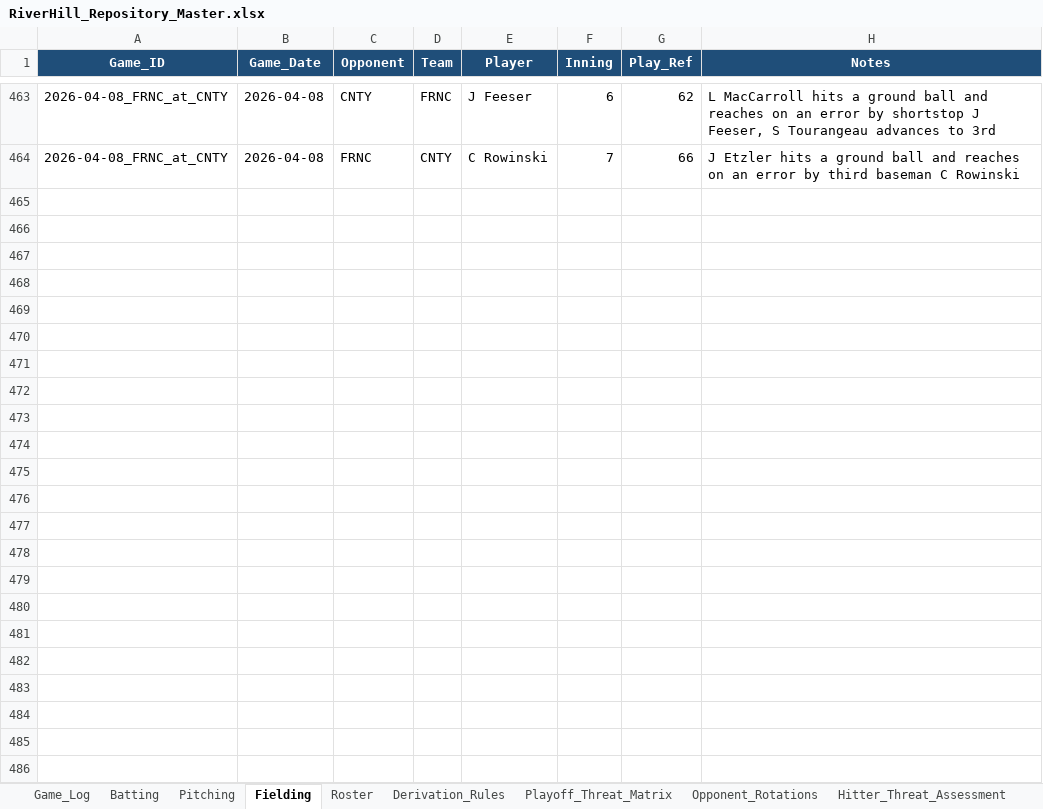
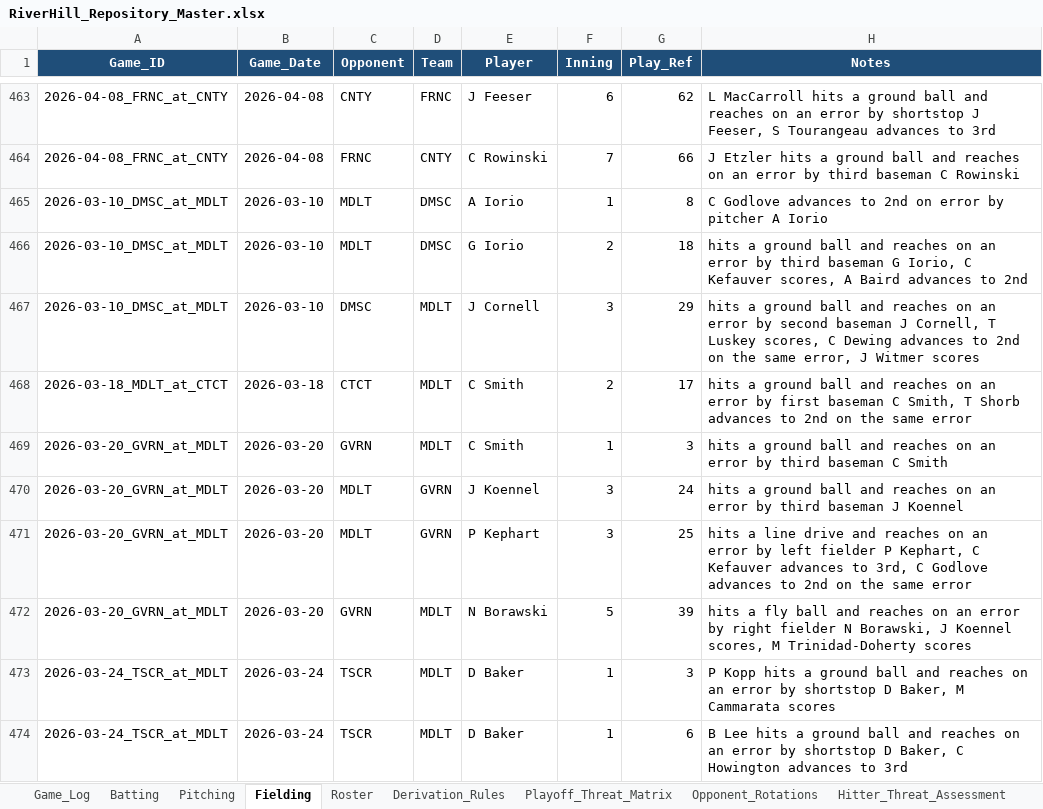
Before and after one commit to hughnorwood/hawks-scouting, an Excel workbook: data/RiverHill_Repository_Master.xlsx, sheet Fielding, drawn as a sheet; only a part is shown, gaps mark what is left out; values as stored, in another font and other column widths than the file's, no borders; the diff covers the shown part only; the diff names each change by its address in the sheet, - before the commit and + after, or states it on an @@ line.

```diff
--- a/data/RiverHill_Repository_Master.xlsx (sheet Fielding)
+++ b/data/RiverHill_Repository_Master.xlsx (sheet Fielding)
+row 465: 2026-03-10_DMSC_at_MDLT | 2026-03-10 | MDLT | DMSC | A Iorio | 1 | 8 | C Godlove advances to 2nd on error by pitcher A Iorio
+row 466: 2026-03-10_DMSC_at_MDLT | 2026-03-10 | MDLT | DMSC | G Iorio | 2 | 18 | hits a ground ball and reaches on an error by third baseman G Iorio, C Kefauver scores, A Baird advances to 2nd
+row 467: 2026-03-10_DMSC_at_MDLT | 2026-03-10 | DMSC | MDLT | J Cornell | 3 | 29 | hits a ground ball and reaches on an error by second baseman J Cornell, T Luskey scores, C Dewing advances to 2nd on the same error, J Witmer scores
+row 468: 2026-03-18_MDLT_at_CTCT | 2026-03-18 | CTCT | MDLT | C Smith | 2 | 17 | hits a ground ball and reaches on an error by first baseman C Smith, T Shorb advances to 2nd on the same error
+row 469: 2026-03-20_GVRN_at_MDLT | 2026-03-20 | GVRN | MDLT | C Smith | 1 | 3 | hits a ground ball and reaches on an error by third baseman C Smith
+row 470: 2026-03-20_GVRN_at_MDLT | 2026-03-20 | MDLT | GVRN | J Koennel | 3 | 24 | hits a ground ball and reaches on an error by third baseman J Koennel
+row 471: 2026-03-20_GVRN_at_MDLT | 2026-03-20 | MDLT | GVRN | P Kephart | 3 | 25 | hits a line drive and reaches on an error by left fielder P Kephart, C Kefauver advances to 3rd, C Godlove advances to 2nd on the same error
+row 472: 2026-03-20_GVRN_at_MDLT | 2026-03-20 | GVRN | MDLT | N Borawski | 5 | 39 | hits a fly ball and reaches on an error by right fielder N Borawski, J Koennel scores, M Trinidad-Doherty scores
+row 473: 2026-03-24_TSCR_at_MDLT | 2026-03-24 | TSCR | MDLT | D Baker | 1 | 3 | P Kopp hits a ground ball and reaches on an error by shortstop D Baker, M Cammarata scores
+row 474: 2026-03-24_TSCR_at_MDLT | 2026-03-24 | TSCR | MDLT | D Baker | 1 | 6 | B Lee hits a ground ball and reaches on an error by shortstop D Baker, C Howington advances to 3rd
```
Also changed, not shown: 31 added rows elsewhere in this sheet, sheet Batting, sheet Pitching, sheet Game_Log, 10 other files.
